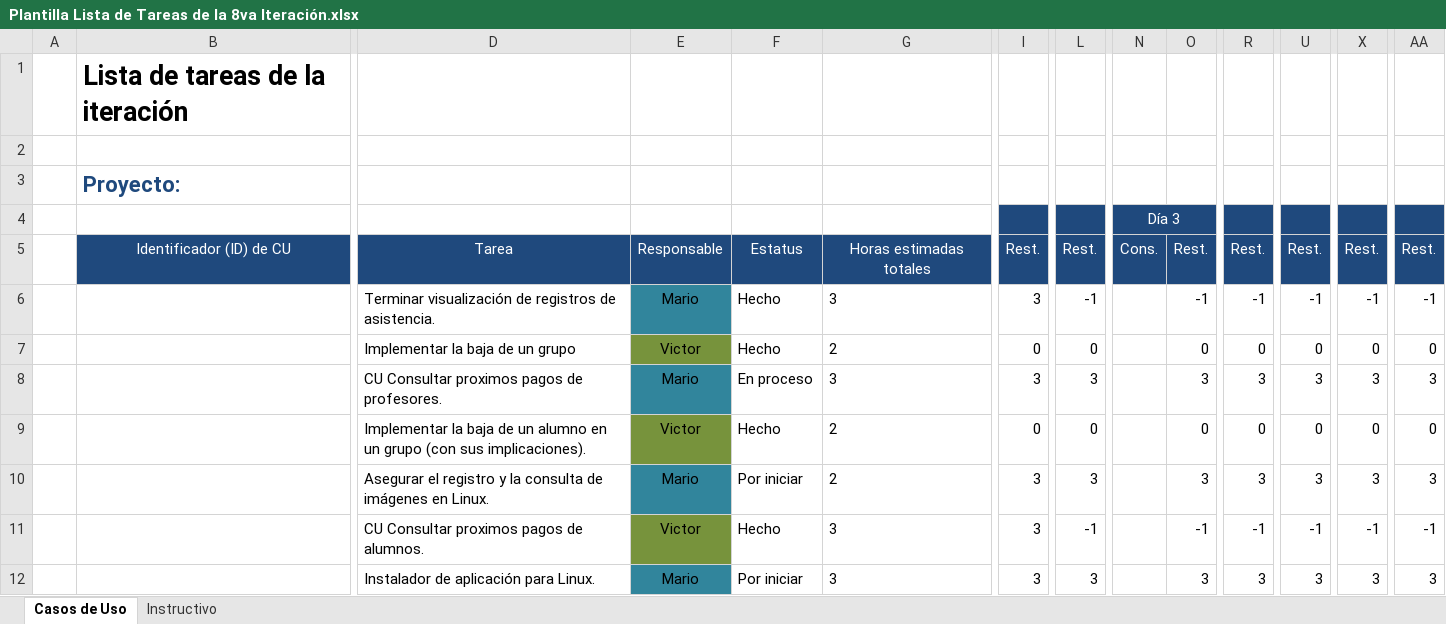
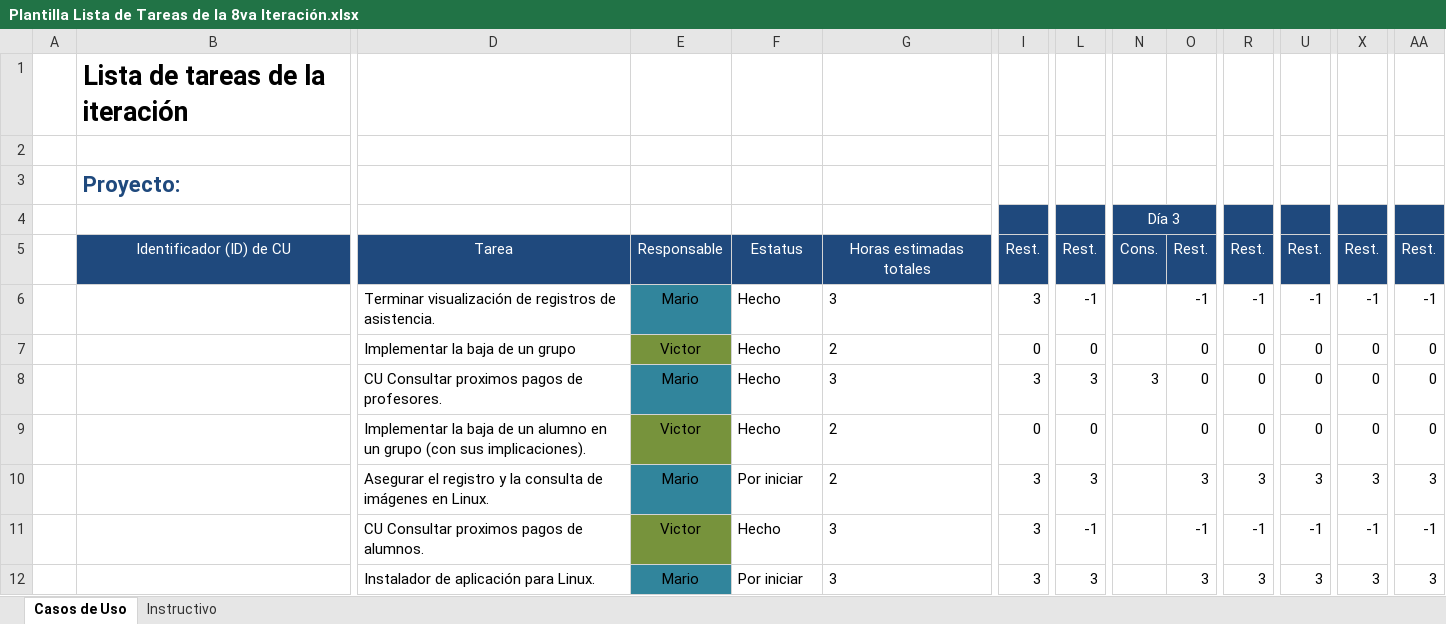
Before and after one commit to Senzho/DesarrolloSoftwareISO, an Excel workbook: Plantillas/Plantilla Lista de Tareas de la 8va Iteración.xlsx, sheet Casos de Uso, drawn as a sheet; only a part is shown, gaps mark what is left out; values as stored, in another font and other column widths than the file's, no borders; removed rows and columns are numbered as before the commit, all else as after; rows hold the shown columns only; the diff names each change by its address in the sheet, - before the commit and + after, or states it on an @@ line.

Commit message:
Caso de uso consultar proximos pagos profesores terminado.
Se implementa el caso de uso consultar proximos pagos de profesores, se actualiza l plantilla del plan de pruebas y las plantillas de la iteración.

```diff
--- a/Plantillas/Plantilla Lista de Tareas de la 8va Iteración.xlsx (sheet Casos de Uso)
+++ b/Plantillas/Plantilla Lista de Tareas de la 8va Iteración.xlsx (sheet Casos de Uso)
-row 8:  |  | CU Consultar proximos pagos de profesores. | Mario | En proceso | 3 | 3 | 3 |  | 3 | 3 | 3 | 3 | 3
+row 8:  |  | CU Consultar proximos pagos de profesores. | Mario | Hecho | 3 | 3 | 3 | 3 | 0 | 0 | 0 | 0 | 0
```
Also changed, not shown: 8 other files.
